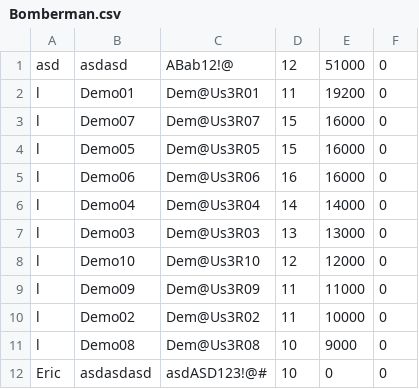
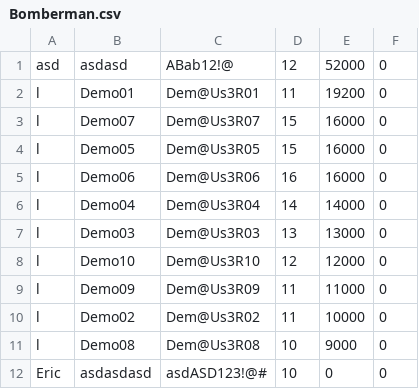
Before and after one commit to olaforest/Bomberman, a CSV file: Bomberman.csv, drawn as a sheet.

```diff
--- a/Bomberman.csv
+++ b/Bomberman.csv
@@ -1,2 +1,2 @@
-"asd","asdasd","ABab12!@","12","51000","0"
+"asd","asdasd","ABab12!@","12","52000","0"
 "l","Demo01","Dem@Us3R01","11","19200","0"
```
Also changed, not shown: 1 other file.
